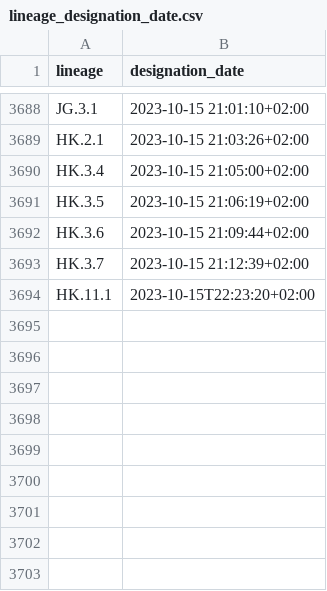
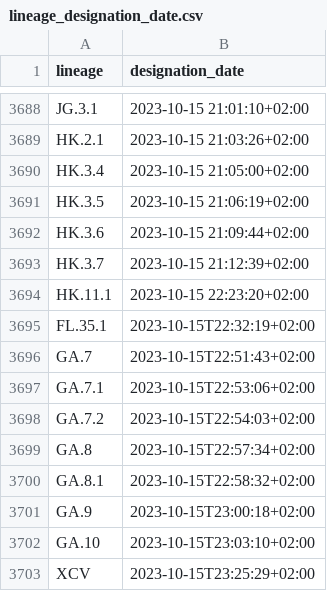
Before and after one commit to ciscorucinski/pango-designation-dates, a CSV file: data/lineage_designation_date.csv, drawn as a sheet; only a part is shown, gaps mark what is left out.

```diff
--- a/data/lineage_designation_date.csv
+++ b/data/lineage_designation_date.csv
@@ -3693,2 +3693,11 @@ HK.3.6,2023-10-15 21:09:44+02:00
 HK.3.7,2023-10-15 21:12:39+02:00
-HK.11.1,2023-10-15T22:23:20+02:00
+HK.11.1,2023-10-15 22:23:20+02:00
+FL.35.1,2023-10-15T22:32:19+02:00
+GA.7,2023-10-15T22:51:43+02:00
+GA.7.1,2023-10-15T22:53:06+02:00
+GA.7.2,2023-10-15T22:54:03+02:00
+GA.8,2023-10-15T22:57:34+02:00
+GA.8.1,2023-10-15T22:58:32+02:00
+GA.9,2023-10-15T23:00:18+02:00
+GA.10,2023-10-15T23:03:10+02:00
+XCV,2023-10-15T23:25:29+02:00
```
Also changed, not shown: 1 other file.
